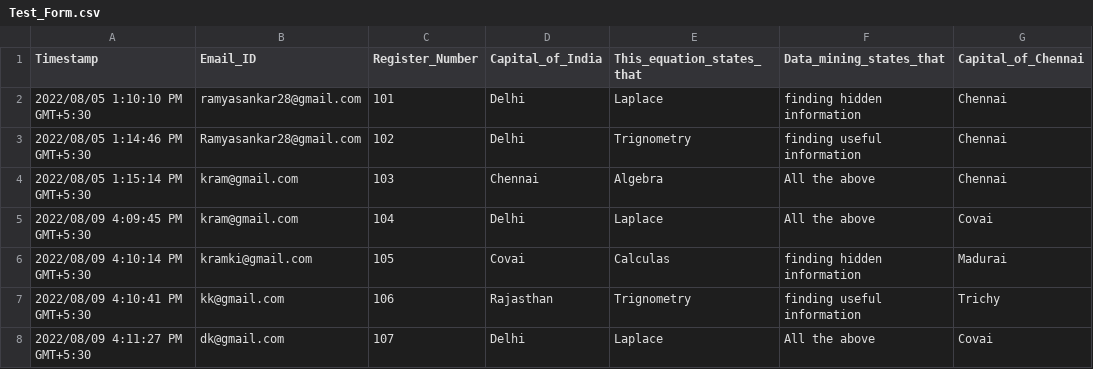
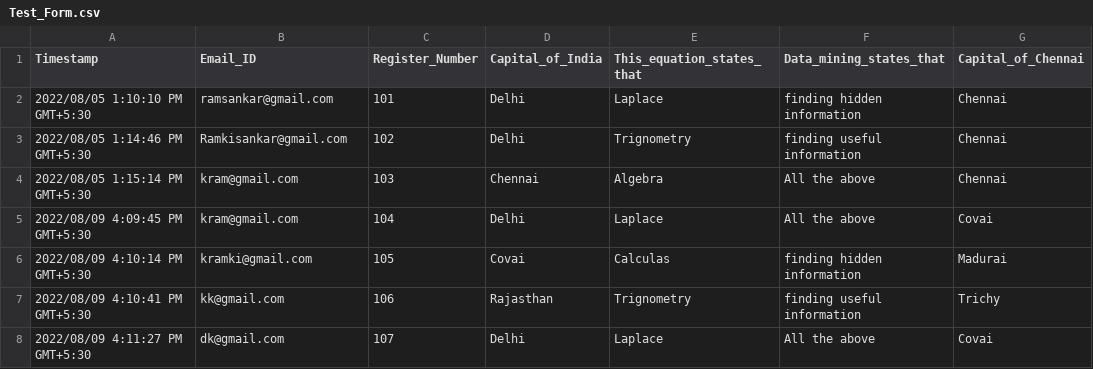
Before and after one commit to kramdharma555/MCQEvaluator, a CSV file: Test_Form.csv, drawn as a sheet.

Commit message:
Update Test_Form.csv

```diff
--- a/Test_Form.csv
+++ b/Test_Form.csv
@@ -1,4 +1,4 @@
 Timestamp,Email_ID,Register_Number,Capital_of_India,This_equation_states_that,Data_mining_states_that,Capital_of_Chennai
-2022/08/05 1:10:10 PM GMT+5:30,ramyasankar28@gmail.com,101,Delhi,Laplace,finding hidden information,Chennai
-2022/08/05 1:14:46 PM GMT+5:30,Ramyasankar28@gmail.com,102,Delhi,Trignometry,finding useful information,Chennai
+2022/08/05 1:10:10 PM GMT+5:30,ramsankar@gmail.com,101,Delhi,Laplace,finding hidden information,Chennai
+2022/08/05 1:14:46 PM GMT+5:30,Ramkisankar@gmail.com,102,Delhi,Trignometry,finding useful information,Chennai
 2022/08/05 1:15:14 PM GMT+5:30,kram@gmail.com,103,Chennai,Algebra,All the above,Chennai
```
